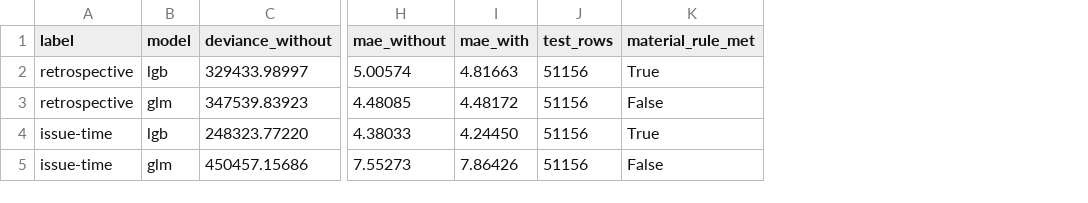
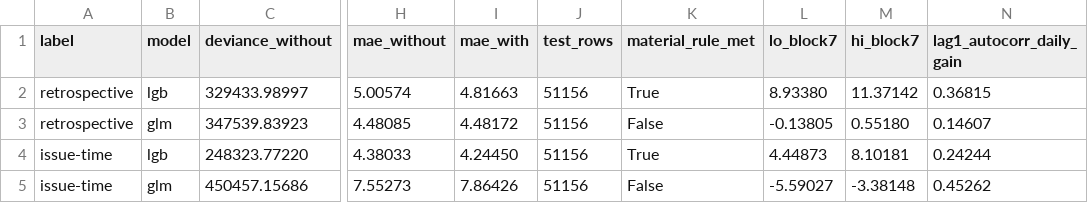
Before and after one commit to BIGBACKDIU/Its_raining_taxis, a CSV file: outputs/tables/morning_forecast_value.csv, drawn as a sheet; only a part is shown, gaps mark what is left out; the diff names each change by its address in the sheet, - before the commit and + after, or states it on an @@ line.

```diff
--- a/outputs/tables/morning_forecast_value.csv
+++ b/outputs/tables/morning_forecast_value.csv
+column L (lo_block7), rows 2-5: 8.93380 | -0.13805 | 4.44873 | -5.59027
+column M (hi_block7), rows 2-5: 11.37142 | 0.55180 | 8.10181 | -3.38148
+column N (lag1_autocorr_daily_gain), rows 2-5: 0.36815 | 0.14607 | 0.24244 | 0.45262
```
Also changed, not shown: outputs/tables/spillover_islandwide_characteristics.csv, 5 other files.
